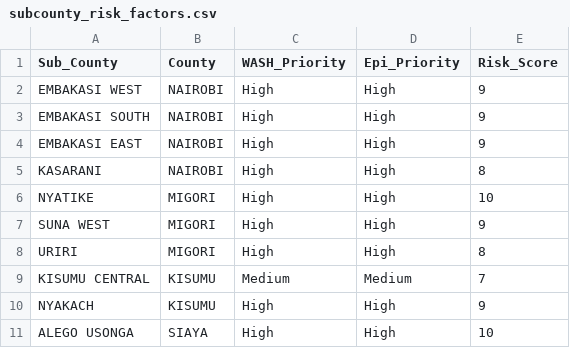
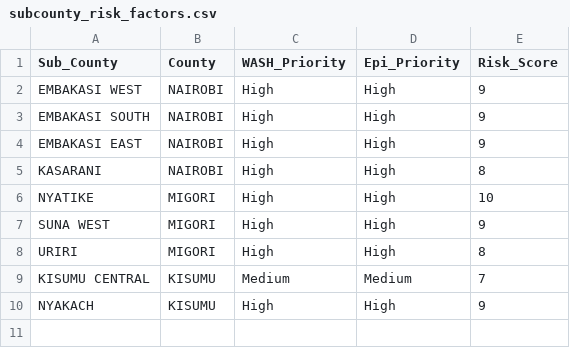
Before and after one commit to abelcholfavour/money_talks_with_Abba, a CSV file: csv/subcounty_risk_factors.csv, drawn as a sheet.

```diff
--- a/csv/subcounty_risk_factors.csv
+++ b/csv/subcounty_risk_factors.csv
@@ -10,2 +10 @@ KISUMU CENTRAL,KISUMU,Medium,Medium,7
 NYAKACH,KISUMU,High,High,9
-ALEGO USONGA,SIAYA,High,High,10
```
Also changed, not shown: csv/model_performance_comparison.csv, 21 other files.
